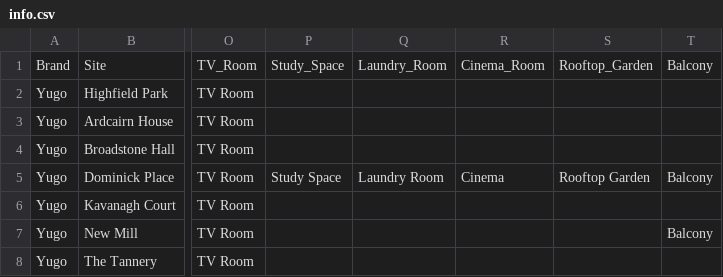
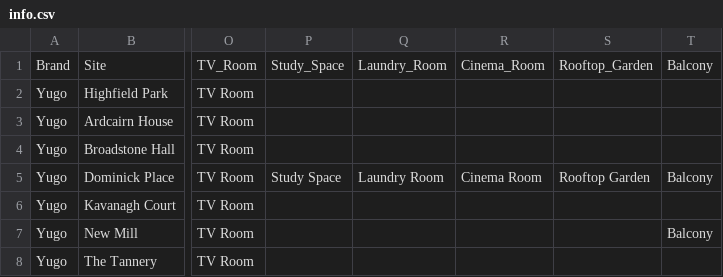
Before and after one commit to cduggan1/group8-sep, a CSV file: target/classes/main/info.csv, drawn as a sheet; only a part is shown, gaps mark what is left out; the diff names each change by its address in the sheet, - before the commit and + after, or states it on an @@ line.

Commit message:
Thesaurus Builder 1.0 File Amenities.synonym moved back to proper location Manual Thesaurus check commented out replaced with automatic version. info.csv changed to allow for streamlined thesaurus (Keys are now the same as values but have _ instead of " ") (can revert if needed later) Removed extra StrikeList arraylist that was never utilized fixed if statement lacking {} in old API calls
Minor Code Cleanup

```diff
--- a/target/classes/main/info.csv
+++ b/target/classes/main/info.csv
-R5: Cinema
+R5: Cinema Room
```
Also changed, not shown: 10 other files.
